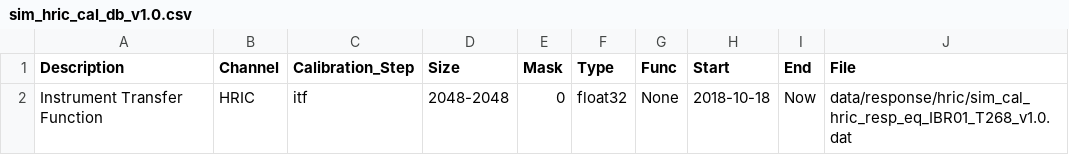
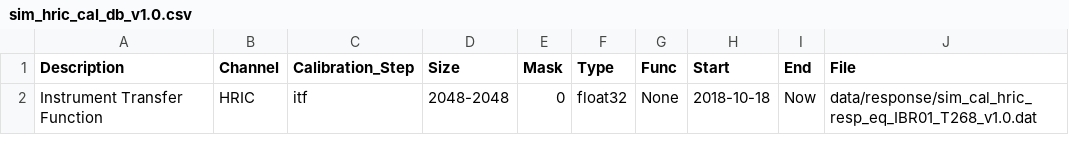
Before and after one commit to SIMBIO-SYS/simbio_calib_db, a CSV file: hric/sim_hric_cal_db_v1.0.csv, drawn as a sheet.

Commit message:
feat(hric): publish corrected response product
Move the HRIC response matrix to its canonical path, replace the obsolete XML with an explicitly namespaced PDS4 ancillary label, and update the CSV index. Prepare HRIC and STC channel manifests for version 2.0 and document payload integrity and handoff details.

```diff
--- a/hric/sim_hric_cal_db_v1.0.csv
+++ b/hric/sim_hric_cal_db_v1.0.csv
@@ -1,2 +1,2 @@
 Description,Channel,Calibration_Step,Size,Mask,Type,Func,Start,End,File
-Instrument Transfer Function,HRIC,itf,2048-2048,0,float32,None,2018-10-18,Now,data/response/hric/sim_cal_hric_resp_eq_IBR01_T268_v1.0.dat
+Instrument Transfer Function,HRIC,itf,2048-2048,0,float32,None,2018-10-18,Now,data/response/sim_cal_hric_resp_eq_IBR01_T268_v1.0.dat
```
Also changed, not shown: 9 other files.
